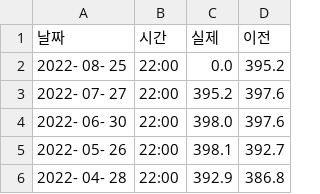
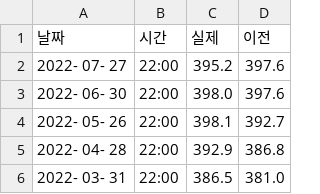
Before and after one commit to sainthm/EDA_Project, a CSV file: shc/files/house_price.csv, drawn as a sheet; only a part is shown; the shorter side is filled out with more unchanged rows.

Commit message:
feat: DrowChart class 수정 및 미국 소비자물가지수(CPI) 추가
DrowChart class에 data_pre_processing, show_df 함수 추가해서 get_df에서 하던 전처리 과정과 df출력 과정 분

```diff
--- a/shc/files/house_price.csv
+++ b/shc/files/house_price.csv
@@ -1,3 +1,2 @@
 날짜,시간,실제,이전
-2022- 08- 25,22:00,0.0,395.2
 2022- 07- 27,22:00,395.2,397.6
```
Also changed, not shown: 2 other files.
